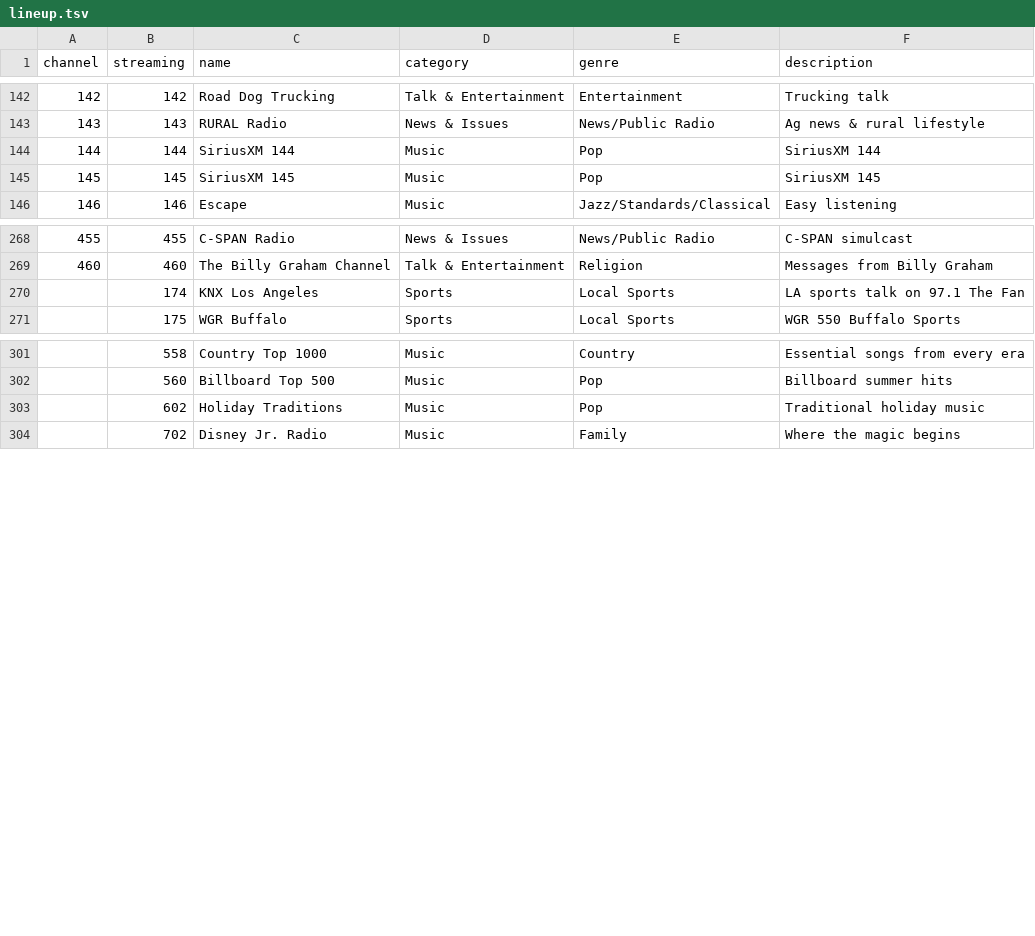
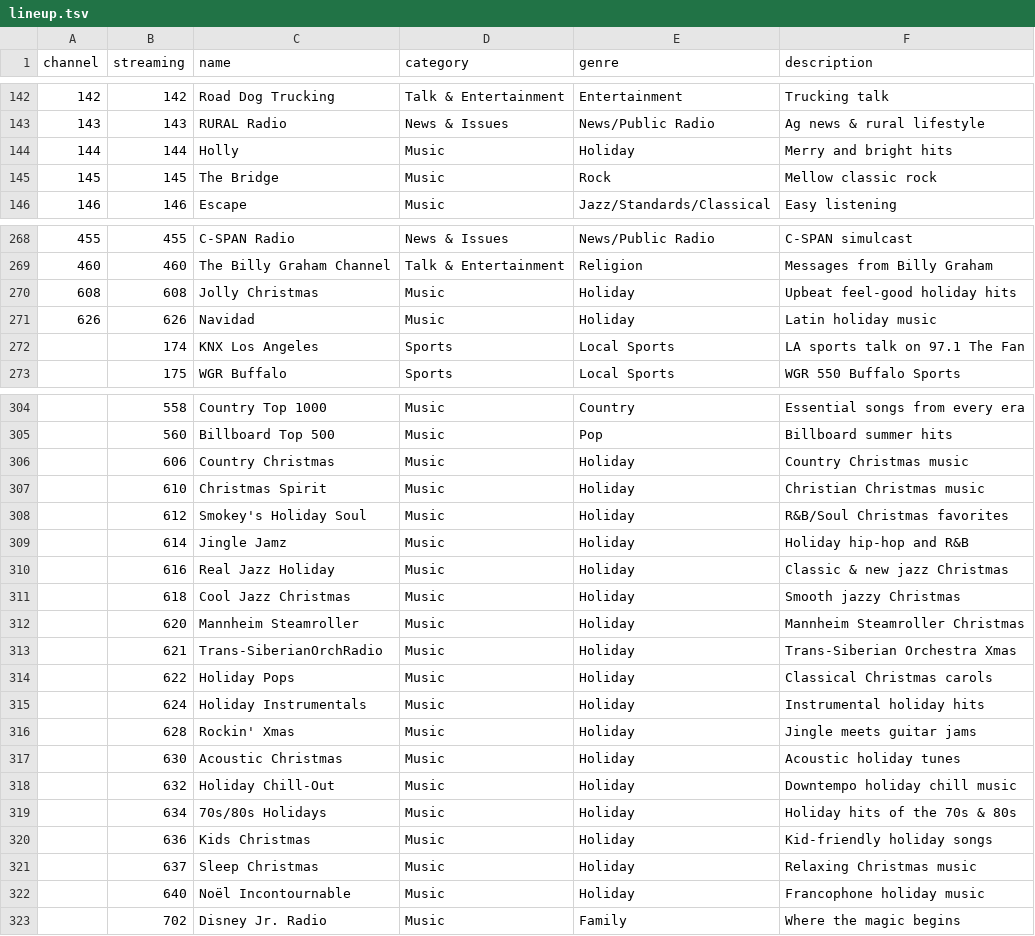
Before and after one commit to scttcper/xm-channel-scrape, a TSV file: lineup.tsv, drawn as a sheet; only a part is shown, gaps mark what is left out; the diff covers the shown part only.

```diff
--- a/lineup.tsv
+++ b/lineup.tsv
@@ -143,4 +143,4 @@ channel	streaming	name	category	genre	description
 143	143	RURAL Radio	News & Issues	News/Public Radio	Ag news & rural lifestyle
-144	144	SiriusXM 144	Music	Pop	SiriusXM 144
-145	145	SiriusXM 145	Music	Pop	SiriusXM 145
+144	144	Holly	Music	Holiday	Merry and bright hits
+145	145	The Bridge	Music	Rock	Mellow classic rock
 146	146	Escape	Music	Jazz/Standards/Classical	Easy listening
@@ -269,2 +269,4 @@ channel	streaming	name	category	genre	description
 460	460	The Billy Graham Channel	Talk & Entertainment	Religion	Messages from Billy Graham
+608	608	Jolly Christmas	Music	Holiday	Upbeat feel-good holiday hits
+626	626	Navidad	Music	Holiday	Latin holiday music
 	174	KNX Los Angeles	Sports	Local Sports	LA sports talk on 97.1 The Fan
@@ -302,3 +305,19 @@ channel	streaming	name	category	genre	description
 	560	Billboard Top 500	Music	Pop	Billboard summer hits
-	602	Holiday Traditions	Music	Pop	Traditional holiday music
+	606	Country Christmas	Music	Holiday	Country Christmas music
+	610	Christmas Spirit	Music	Holiday	Christian Christmas music
+	612	Smokey's Holiday Soul	Music	Holiday	R&B/Soul Christmas favorites
+	614	Jingle Jamz	Music	Holiday	Holiday hip-hop and R&B
+	616	Real Jazz Holiday	Music	Holiday	Classic & new jazz Christmas
+	618	Cool Jazz Christmas	Music	Holiday	Smooth jazzy Christmas
+	620	Mannheim Steamroller	Music	Holiday	Mannheim Steamroller Christmas
+	621	Trans-SiberianOrchRadio	Music	Holiday	Trans-Siberian Orchestra Xmas
+	622	Holiday Pops	Music	Holiday	Classical Christmas carols
+	624	Holiday Instrumentals	Music	Holiday	Instrumental holiday hits
+	628	Rockin' Xmas	Music	Holiday	Jingle meets guitar jams
+	630	Acoustic Christmas	Music	Holiday	Acoustic holiday tunes
+	632	Holiday Chill-Out	Music	Holiday	Downtempo holiday chill music
+	634	70s/80s Holidays	Music	Holiday	Holiday hits of the 70s & 80s
+	636	Kids Christmas	Music	Holiday	Kid-friendly holiday songs
+	637	Sleep Christmas	Music	Holiday	Relaxing Christmas music
+	640	Noël Incontournable	Music	Holiday	Francophone holiday music
 	702	Disney Jr. Radio	Music	Family	Where the magic begins
```
Also changed, not shown: 2 added rows and 14 edited cells elsewhere in this file, 2 other files.
